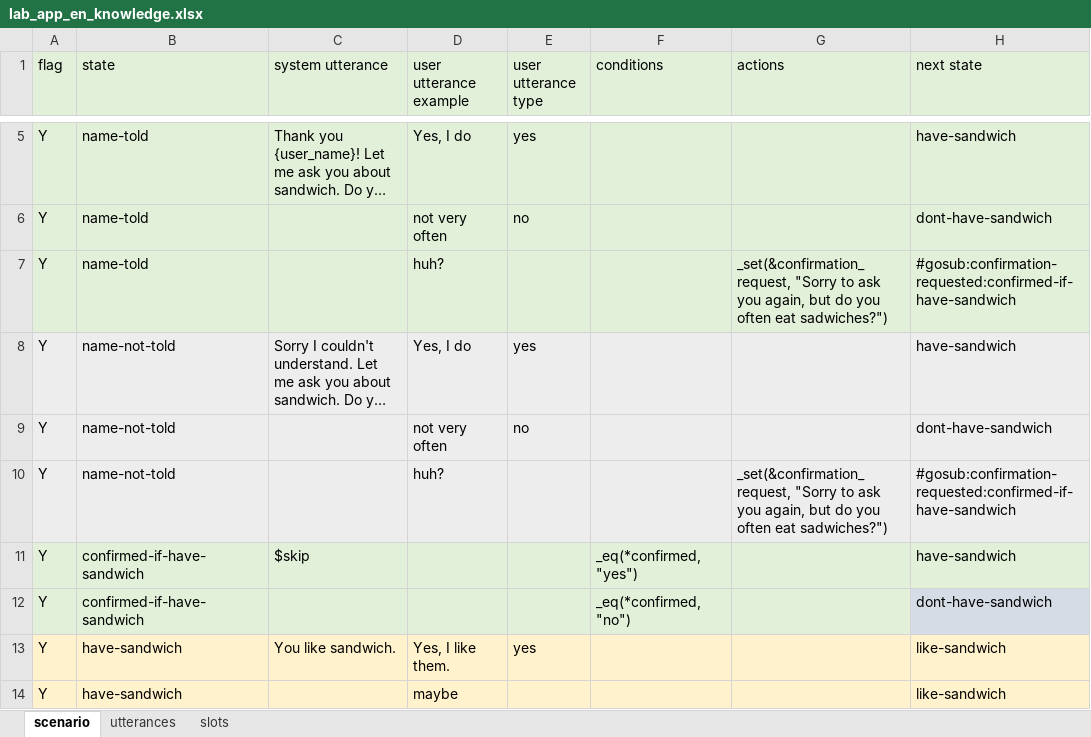
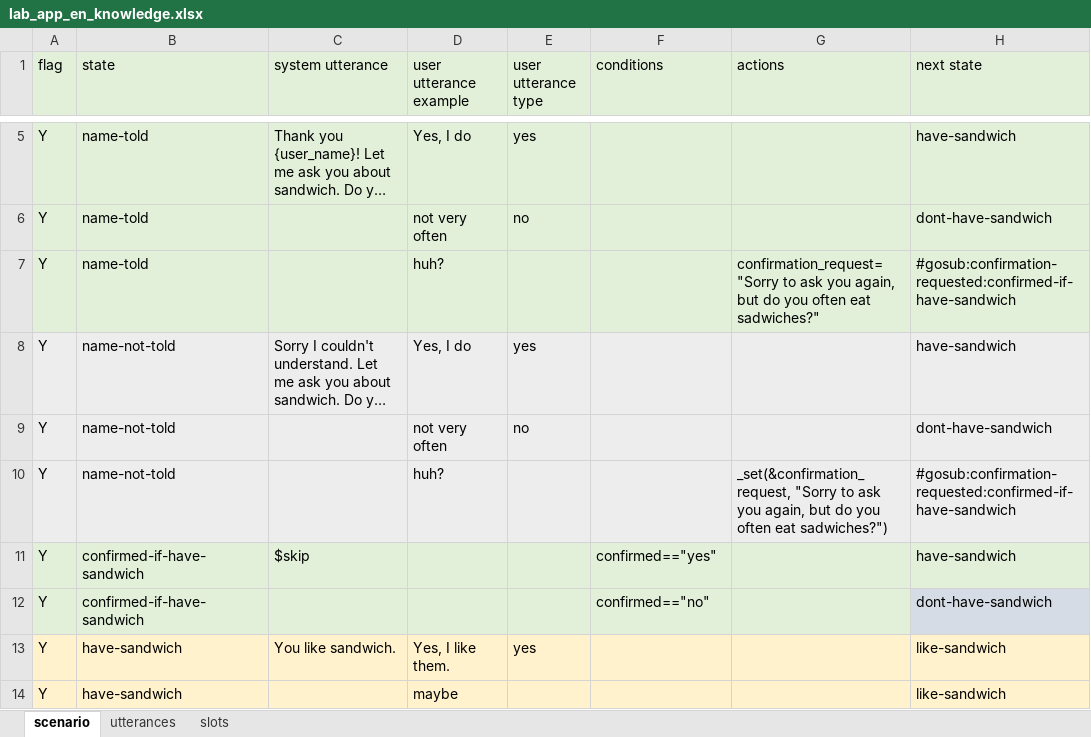
Before and after one commit to c4a-ri/dialbb, an Excel workbook: sample_apps/lab_app_en/lab_app_en_knowledge.xlsx, sheet scenario, drawn as a sheet; only a part is shown, gaps mark what is left out; long unchanged cells end in …; values as stored, in another font and other column widths than the file's, no borders; the diff covers the shown part only; the diff names each change by its address in the sheet, - before the commit and + after, or states it on an @@ line.

```diff
--- a/sample_apps/lab_app_en/lab_app_en_knowledge.xlsx (sheet scenario)
+++ b/sample_apps/lab_app_en/lab_app_en_knowledge.xlsx (sheet scenario)
-G7 (actions): _set(&confirmation_request, "Sorry to ask you again, but do you often eat sadwiches?")
+G7 (actions): confirmation_request="Sorry to ask you again, but do you often eat sadwiches?"
-F11 (conditions): _eq(*confirmed, "yes")
+F11 (conditions): confirmed=="yes"
-F12 (conditions): _eq(*confirmed, "no")
+F12 (conditions): confirmed=="no"
```
Also changed, not shown: 6 edited cells elsewhere in this sheet, sample_apps/lab_app_ja/lab_app_ja_knowledge.xlsx, 5 other files.
